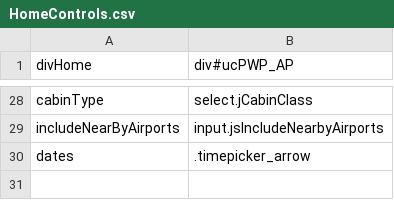
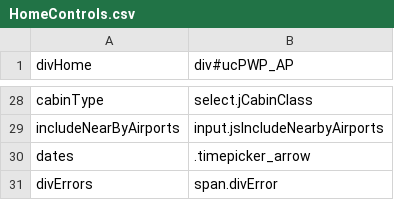
Before and after one commit to varun1308/rovia-automation, a CSV file: Rovia.UI.Automation.Tests/Controls/HomeControls.csv, drawn as a sheet; only a part is shown, gaps mark what is left out.

```diff
--- a/Rovia.UI.Automation.Tests/Controls/HomeControls.csv
+++ b/Rovia.UI.Automation.Tests/Controls/HomeControls.csv
@@ -30 +30,2 @@ includeNearByAirports,input.jsIncludeNearbyAirports
 dates,.timepicker_arrow
+divErrors,span.divError
```
Also changed, not shown: 13 other files.
